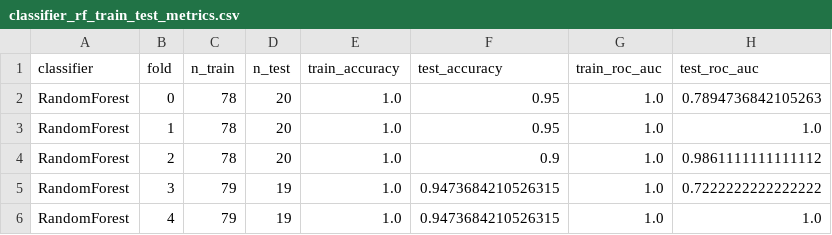
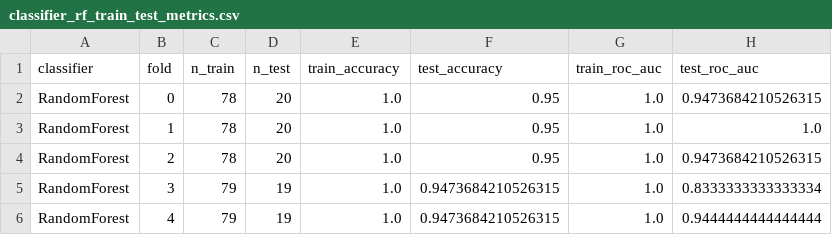
Before and after one commit to JoseFRuiz/gliomas, a CSV file: output/classifier_rf_train_test_metrics.csv, drawn as a sheet.

```diff
--- a/output/classifier_rf_train_test_metrics.csv
+++ b/output/classifier_rf_train_test_metrics.csv
@@ -1,6 +1,6 @@
 classifier,fold,n_train,n_test,train_accuracy,test_accuracy,train_roc_auc,test_roc_auc
-RandomForest,0,78,20,1.0,0.95,1.0,0.7894736842105263
+RandomForest,0,78,20,1.0,0.95,1.0,0.9473684210526315
 RandomForest,1,78,20,1.0,0.95,1.0,1.0
-RandomForest,2,78,20,1.0,0.9,1.0,0.9861111111111112
-RandomForest,3,79,19,1.0,0.9473684210526315,1.0,0.7222222222222222
-RandomForest,4,79,19,1.0,0.9473684210526315,1.0,1.0
+RandomForest,2,78,20,1.0,0.95,1.0,0.9473684210526315
+RandomForest,3,79,19,1.0,0.9473684210526315,1.0,0.8333333333333334
+RandomForest,4,79,19,1.0,0.9473684210526315,1.0,0.9444444444444444
```
Also changed, not shown: output/classifier_feature_importance.csv, output/classifier_lr_train_test_metrics.csv, 19 other files.
